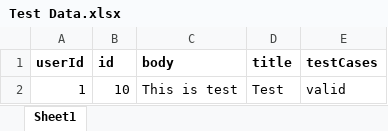
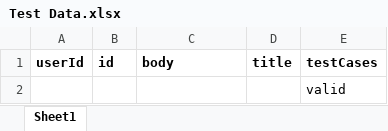
Before and after one commit to mohamed-abbas0/AutomationFramework, an Excel workbook: data/Test Data.xlsx, sheet Sheet1, drawn as a sheet; values as stored, in another font and other column widths than the file's, no borders; removed rows and columns are numbered as before the commit, all else as after; the diff names each change by its address in the sheet, - before the commit and + after, or states it on an @@ line.

```diff
--- a/data/Test Data.xlsx (sheet Sheet1)
+++ b/data/Test Data.xlsx (sheet Sheet1)
-row 2: 1 | 10 | This is test | Test | valid
+row 2:  |  |  |  | valid
```
Also changed, not shown: 56 other files.
